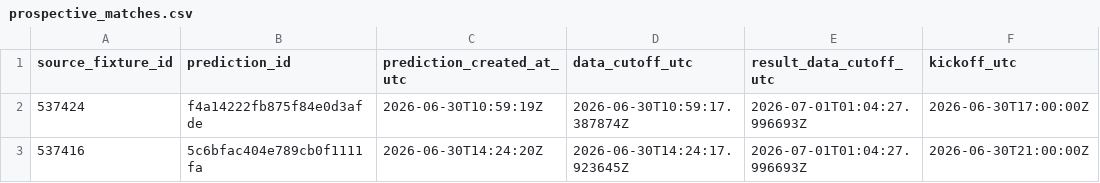
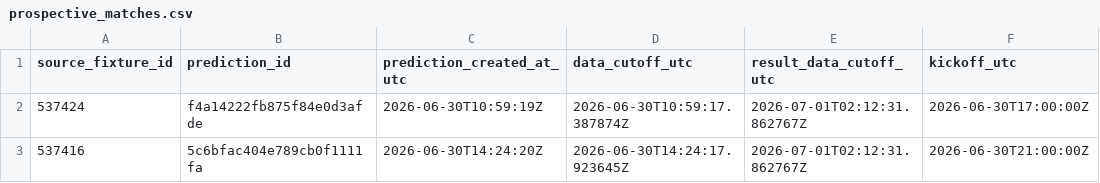
Before and after one commit to juanbrau-or/world-cup-2026-predictions, a CSV file: prospective_matches.csv, drawn as a sheet; only a part is shown; the diff names each change by its address in the sheet, - before the commit and + after, or states it on an @@ line.

```diff
--- a/prospective_matches.csv
+++ b/prospective_matches.csv
-E2:E3 (result_data_cutoff_utc): 2026-07-01T01:04:27.996693Z
+E2:E3 (result_data_cutoff_utc): 2026-07-01T02:12:31.862767Z
```
Also changed, not shown: latest.csv, 12 other files.
